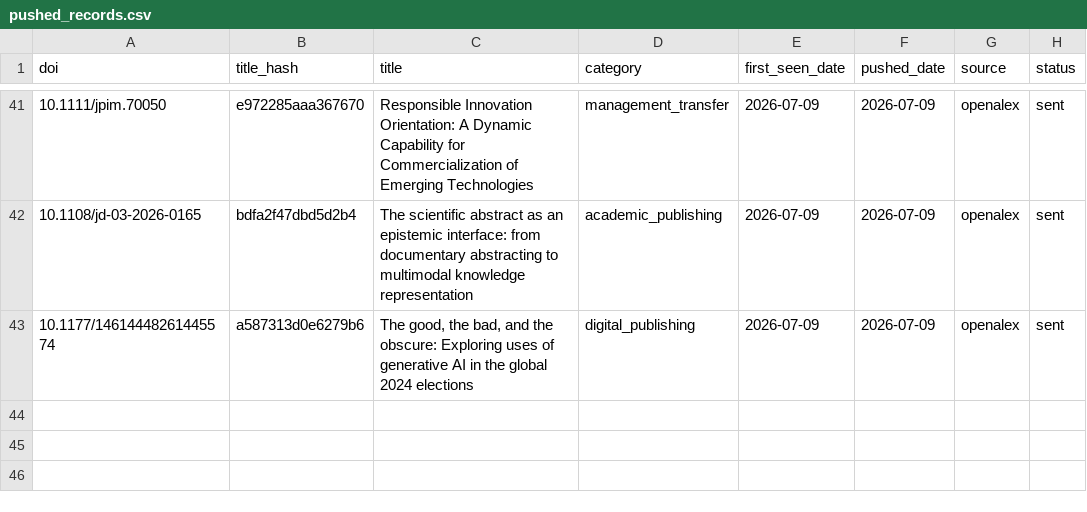
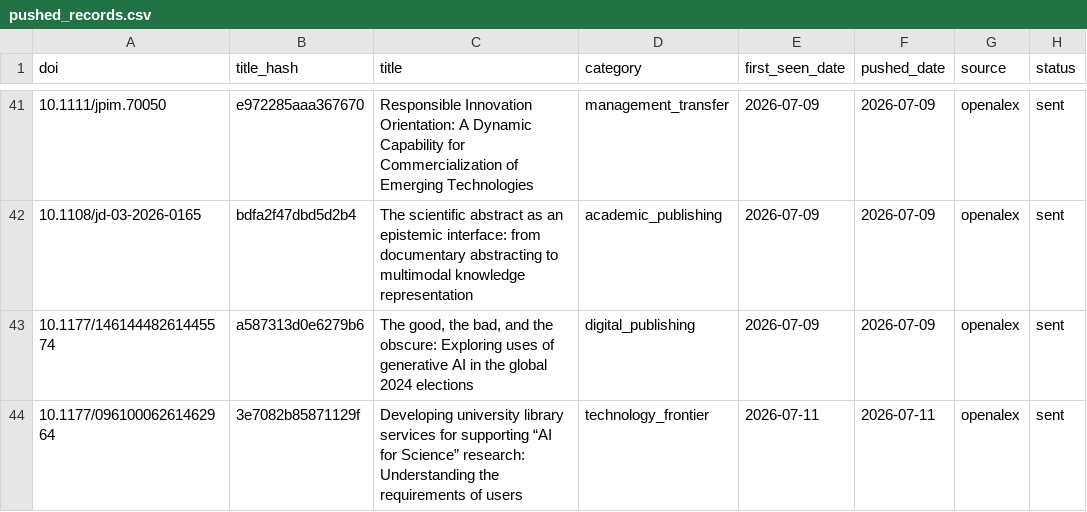
Before and after one commit to martinax0331yj/academic-literature-alert, a CSV file: data/pushed_records.csv, drawn as a sheet; only a part is shown, gaps mark what is left out; the diff names each change by its address in the sheet, - before the commit and + after, or states it on an @@ line.

```diff
--- a/data/pushed_records.csv
+++ b/data/pushed_records.csv
+row 44: 10.1177/09610006261462964 | 3e7082b85871129f | Developing university library services for supporting “AI for Science” research: Understanding the requirements of users | technology_frontier | 2026-07-11 | 2026-07-11 | openalex | sent
```
Also changed, not shown: 2 other files.
